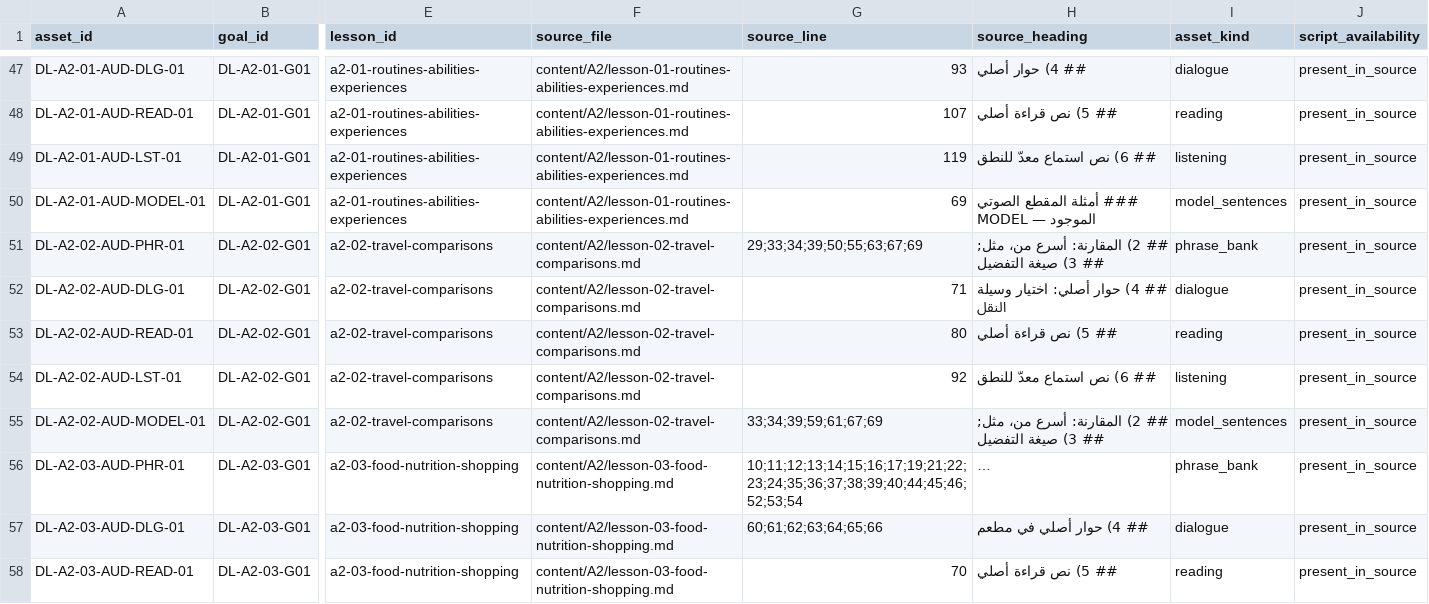
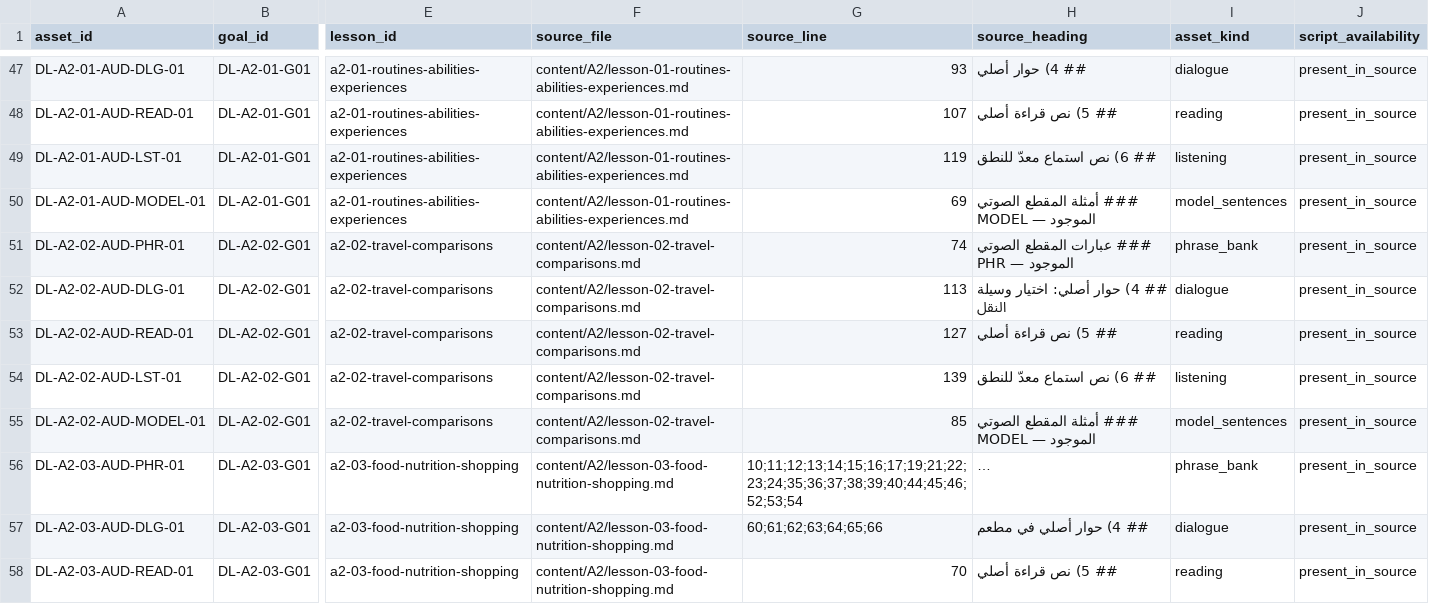
Before and after one commit to naderba69/deutschlern, a CSV file: data/audio-asset-register.csv, drawn as a sheet; only a part is shown, gaps mark what is left out; long unchanged cells end in …; the diff names each change by its address in the sheet, - before the commit and + after, or states it on an @@ line.

```diff
--- a/data/audio-asset-register.csv
+++ b/data/audio-asset-register.csv
-G51 (source_line): 29;33;34;39;50;55;63;67;69
+G51 (source_line): 74
-H51 (source_heading): ## 2) المقارنة: أسرع من، مثل; ## 3) صيغة التفضيل
+H51 (source_heading): ### عبارات المقطع الصوتي الموجود — PHR
-G52 (source_line): 71
+G52 (source_line): 113
-G53 (source_line): 80
+G53 (source_line): 127
-G54 (source_line): 92
+G54 (source_line): 139
-G55 (source_line): 33;34;39;59;61;67;69
+G55 (source_line): 85
-H55 (source_heading): ## 2) المقارنة: أسرع من، مثل; ## 3) صيغة التفضيل
+H55 (source_heading): ### أمثلة المقطع الصوتي الموجود — MODEL
```
Also changed, not shown: data/production-task-catalog.csv, 11 other files.
